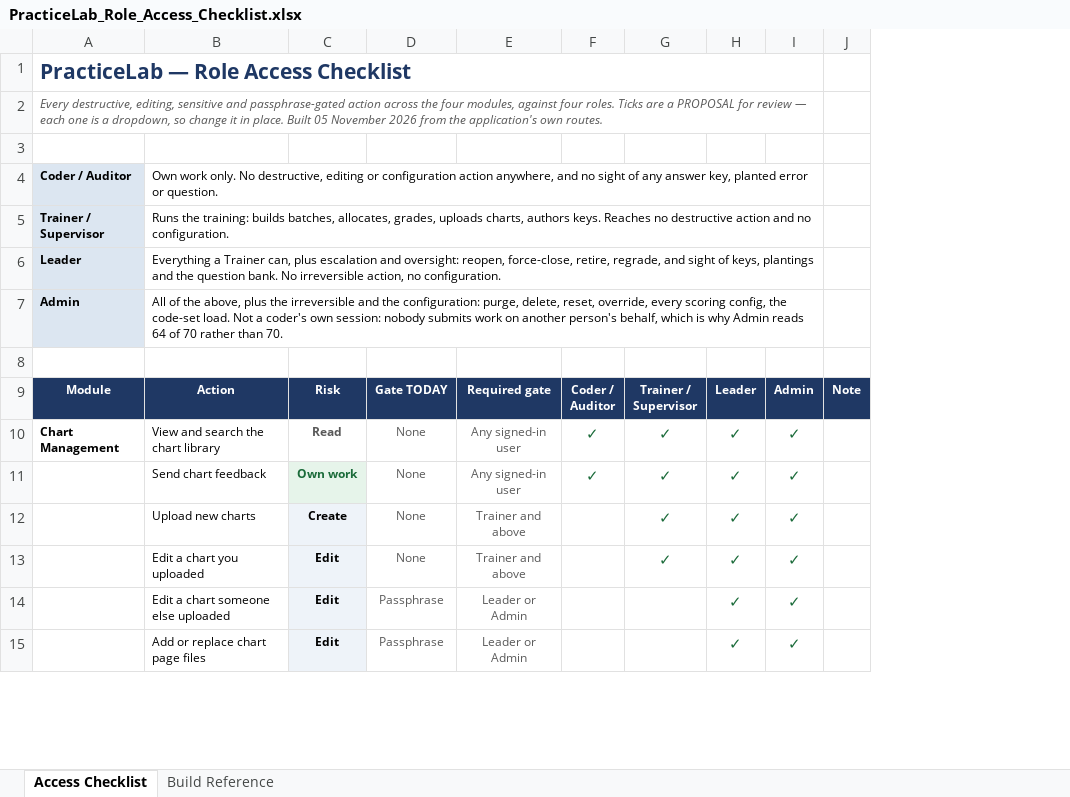
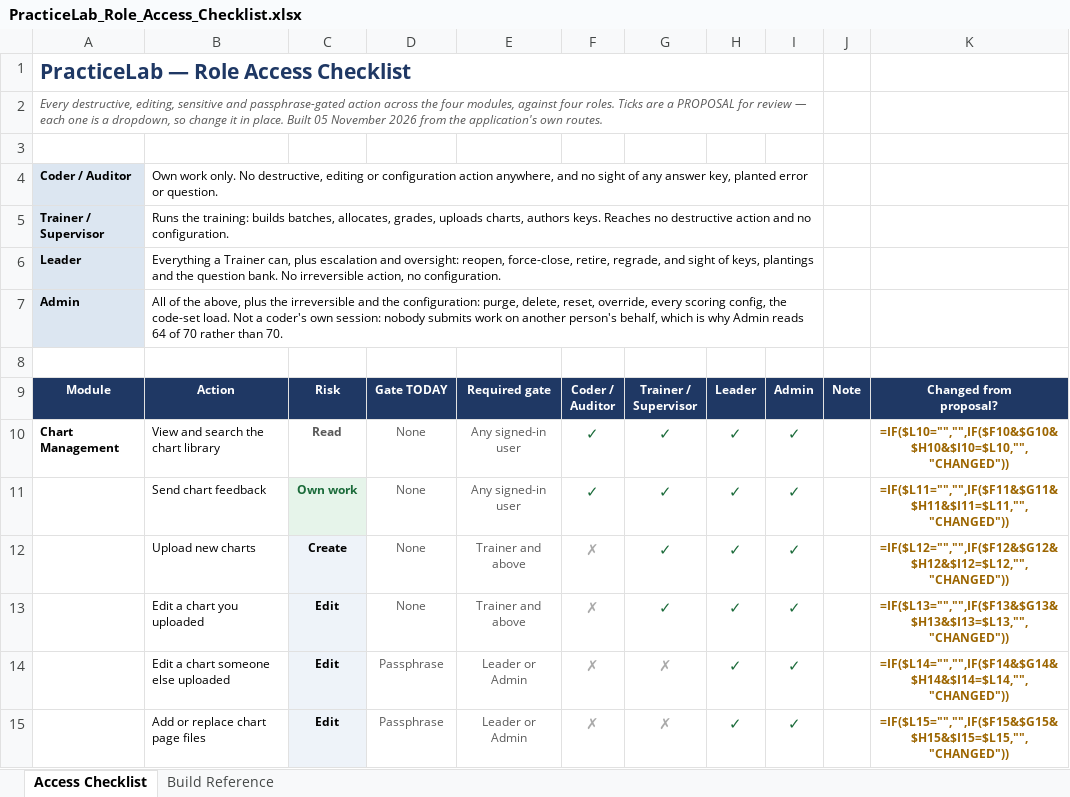
Before and after one commit to codingbuddy17-jpg/PracticeLab, an Excel workbook: docs/PracticeLab_Role_Access_Checklist.xlsx, sheet Access Checklist, drawn as a sheet; only a part is shown; values as stored, in another font and other column widths than the file's, no borders; formulas without a stored value are shown as written; conditional formats not drawn; ↵ is a line break in a cell; the diff covers the shown part only; the diff names each change by its address in the sheet, - before the commit and + after, or states it on an @@ line.

```diff
--- a/docs/PracticeLab_Role_Access_Checklist.xlsx (sheet Access Checklist)
+++ b/docs/PracticeLab_Role_Access_Checklist.xlsx (sheet Access Checklist)
+column K, rows 9-15: Changed from ↵ proposal? | =IF($L10="","",IF($F10&$G10&$H10&$I10=$L10,"","CHANGED")) | =IF($L11="","",IF($F11&$G11&$H11&$I11=$L11,"","CHANGED")) | =IF($L12="","",IF($F12&$G12&$H12&$I12=$L12,"","CHANGED")) | =IF($L13="","",IF($F13&$G13&$H13&$I13=$L13,"","CHANGED")) | =IF($L14="","",IF($F14&$G14&$H14&$I14=$L14,"","CHANGED")) | =IF($L15="","",IF($F15&$G15&$H15&$I15=$L15,"","CHANGED"))
-F12:F15: (empty)
+F12:F15: ✗
-G14:G15: (empty)
+G14:G15: ✗
```
Also changed, not shown: 8 added rows, 118 edited cells and cell formats elsewhere in this sheet, hidden cells, 2 other files.
